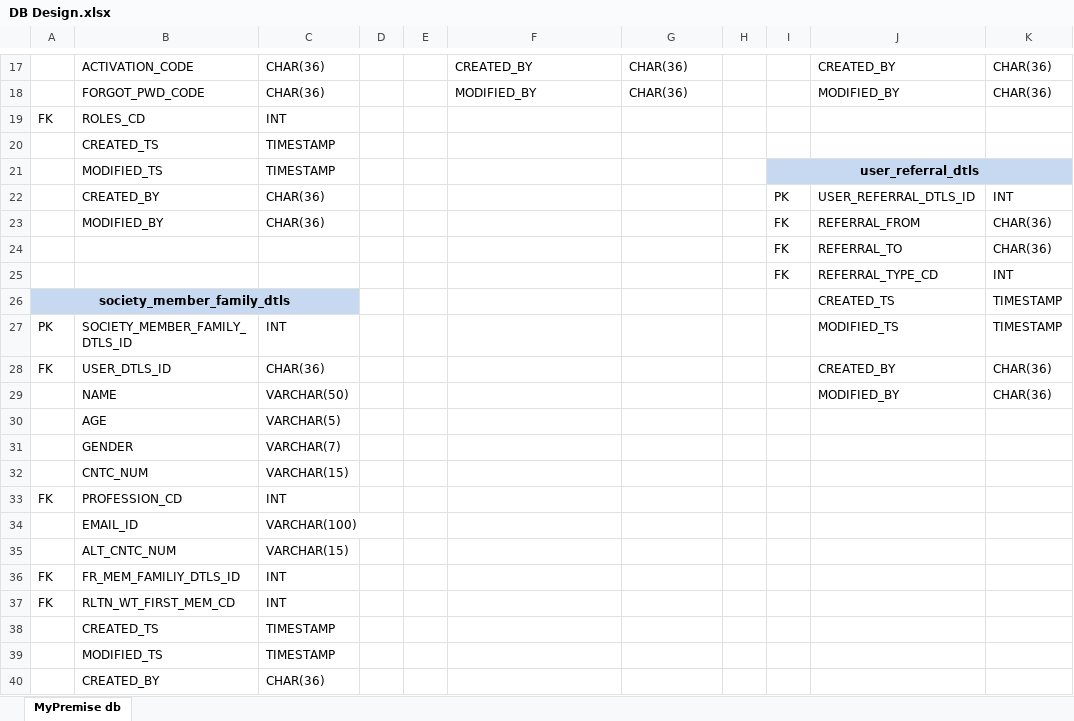
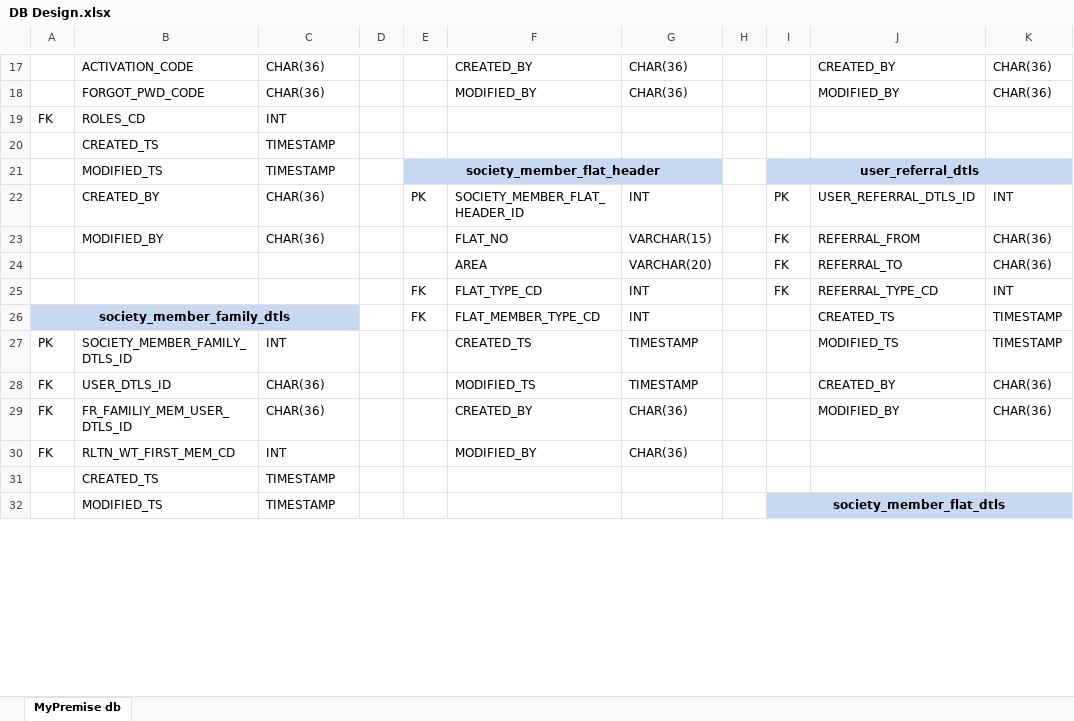
Before and after one commit to piyush170889/mypremisedocuments, an Excel workbook: DB Design.xlsx, sheet MyPremise db, drawn as a sheet; only a part is shown, gaps mark what is left out; values as stored, in another font and other column widths than the file's, no borders; removed rows and columns are numbered as before the commit, all else as after; the diff covers the shown part only; the diff names each change by its address in the sheet, - before the commit and + after, or states it on an @@ line.

```diff
--- a/DB Design.xlsx (sheet MyPremise db)
+++ b/DB Design.xlsx (sheet MyPremise db)
-E21: (empty)
+E21: society_member_flat_header
-E21:G21 fill: none
+E21:G21 fill: #C6D9F1
+E21:G21 merged
-E22: (empty)
+E22: PK
-F22: (empty)
+F22: SOCIETY_MEMBER_FLAT_HEADER_ID
-G22: (empty)
+G22: INT
-F23: (empty)
+F23: FLAT_NO
-G23: (empty)
+G23: VARCHAR(15)
-F24: (empty)
+F24: AREA
-G24: (empty)
+G24: VARCHAR(20)
-E25:E26: (empty)
+E25:E26: FK
-F25: (empty)
+F25: FLAT_TYPE_CD
-G25:G26: (empty)
+G25:G26: INT
-F26: (empty)
+F26: FLAT_MEMBER_TYPE_CD
-F27: (empty)
+F27: CREATED_TS
-G27:G28: (empty)
+G27:G28: TIMESTAMP
-F28: (empty)
+F28: MODIFIED_TS
-row 29:  | NAME | VARCHAR(50) |  |  |  |  |  |  | MODIFIED_BY | CHAR(36)
-row 30:  | AGE | VARCHAR(5)
-row 31:  | GENDER | VARCHAR(7)
-row 32:  | CNTC_NUM | VARCHAR(15)
-row 33: FK | PROFESSION_CD | INT
-row 34:  | EMAIL_ID | VARCHAR(100)
-row 35:  | ALT_CNTC_NUM | VARCHAR(15)
-row 36: FK | FR_MEM_FAMILIY_DTLS_ID | INT
+row 29: FK | FR_FAMILIY_MEM_USER_DTLS_ID | CHAR(36) |  |  | CREATED_BY | CHAR(36) |  |  | MODIFIED_BY | CHAR(36)
-F30: (empty)
+F30: MODIFIED_BY
-G30: (empty)
+G30: CHAR(36)
-I32: (empty)
+I32: society_member_flat_dtls
-I32:K32 fill: none
+I32:K32 fill: #C6D9F1
+I32:K32 merged
-row 40:  | CREATED_BY | CHAR(36)
```
Also changed, not shown: 45 added rows, 8 removed rows, 46 edited cells, cell formats and merged cells elsewhere in this sheet.
